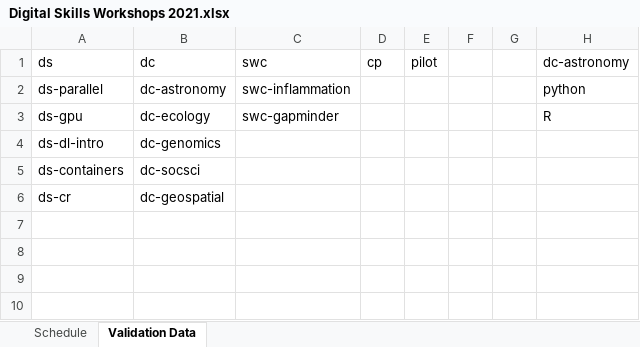
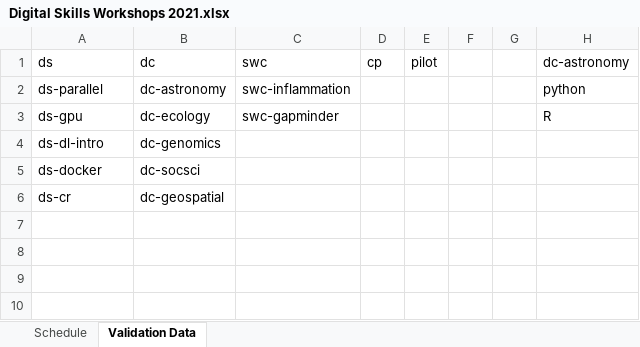
Before and after one commit to esciencecenter-digital-skills/training-infrastructure, an Excel workbook: create_data/Digital Skills Workshops 2021.xlsx, sheet Validation Data, drawn as a sheet; only a part is shown; values as stored, in another font and other column widths than the file's, no borders; table styles not drawn; the diff names each change by its address in the sheet, - before the commit and + after, or states it on an @@ line.

```diff
--- a/create_data/Digital Skills Workshops 2021.xlsx (sheet Validation Data)
+++ b/create_data/Digital Skills Workshops 2021.xlsx (sheet Validation Data)
-A5: ds-containers
+A5: ds-docker
```
Also changed, not shown: sheet Schedule, formulas that keep their value, 7 other files.
